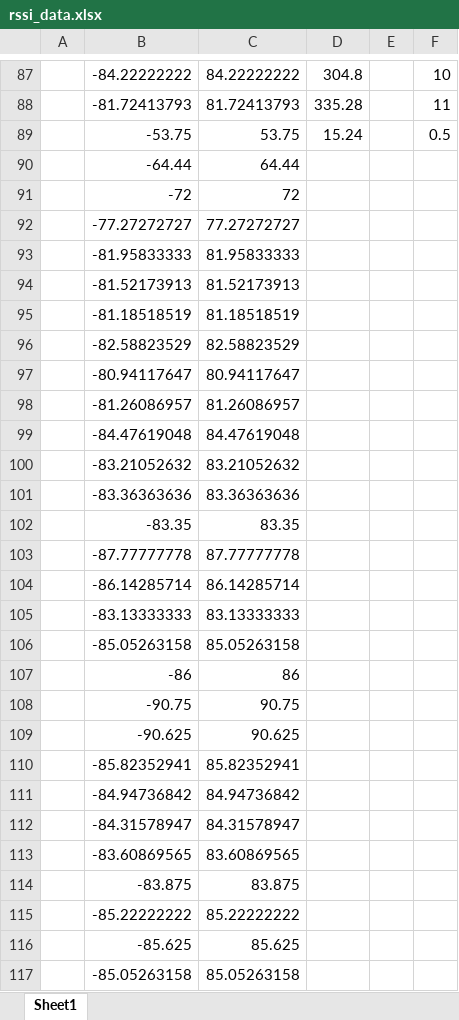
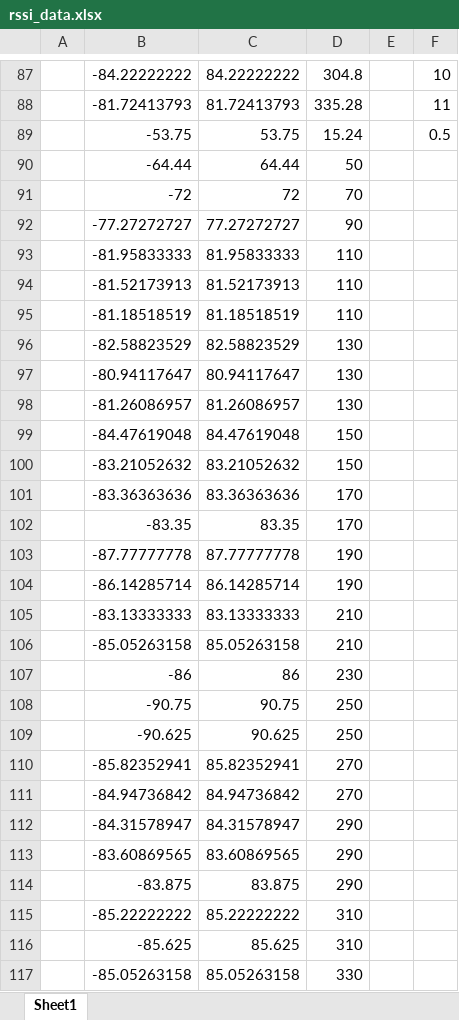
Before and after one commit to gavyaggarwal/Microlocation, an Excel workbook: rssi_data.xlsx, sheet Sheet1, drawn as a sheet; only a part is shown, gaps mark what is left out; values as stored, in another font and other column widths than the file's, no borders; charts and pictures not drawn; the diff covers the shown part only; the diff names each change by its address in the sheet, - before the commit and + after, or states it on an @@ line.

Commit message:
data analysis graphs

```diff
--- a/rssi_data.xlsx (sheet Sheet1)
+++ b/rssi_data.xlsx (sheet Sheet1)
-D90: (empty)
+D90: 50
-D91: (empty)
+D91: 70
-D92: (empty)
+D92: 90
-D93:D95: (empty)
+D93:D95: 110
-D96:D98: (empty)
+D96:D98: 130
-D99:D100: (empty)
+D99:D100: 150
-D101:D102: (empty)
+D101:D102: 170
-D103:D104: (empty)
+D103:D104: 190
-D105:D106: (empty)
+D105:D106: 210
-D107: (empty)
+D107: 230
-D108:D109: (empty)
+D108:D109: 250
-D110:D111: (empty)
+D110:D111: 270
-D112:D114: (empty)
+D112:D114: 290
-D115:D116: (empty)
+D115:D116: 310
-D117: (empty)
+D117: 330
```
Also changed, not shown: 18 edited cells elsewhere in this sheet, charts or pictures.
